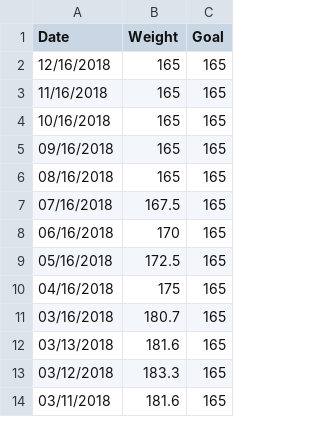
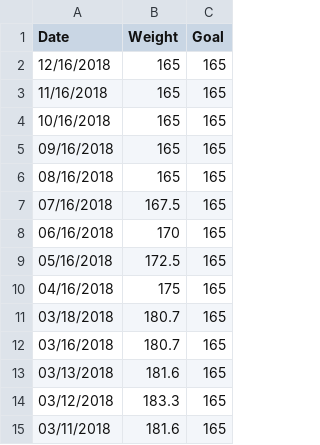
Before and after one commit to taylorchasewhite/dataTank, a TSV file: Weight.tsv, drawn as a sheet; only a part is shown; the diff names each change by its address in the sheet, - before the commit and + after, or states it on an @@ line.

```diff
--- a/Weight.tsv
+++ b/Weight.tsv
+row 11: 03/18/2018 | 180.7 | 165
```
Also changed, not shown: 1 other file.
